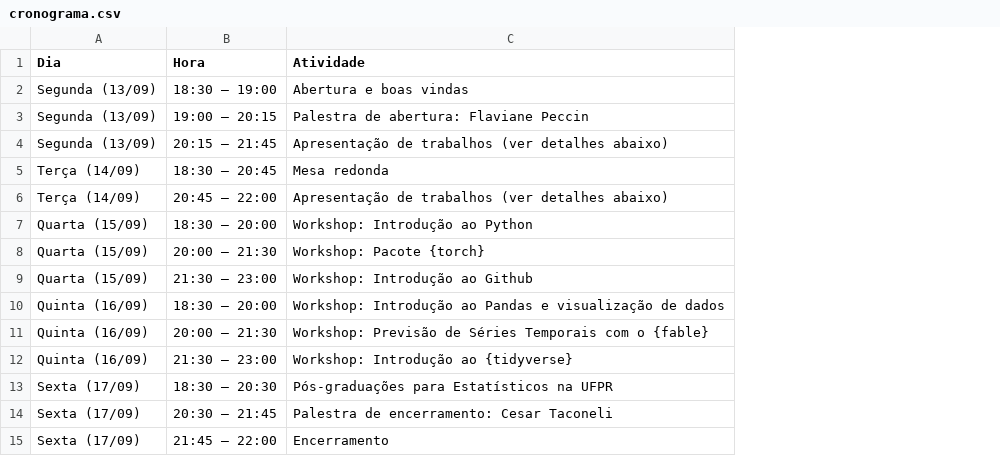
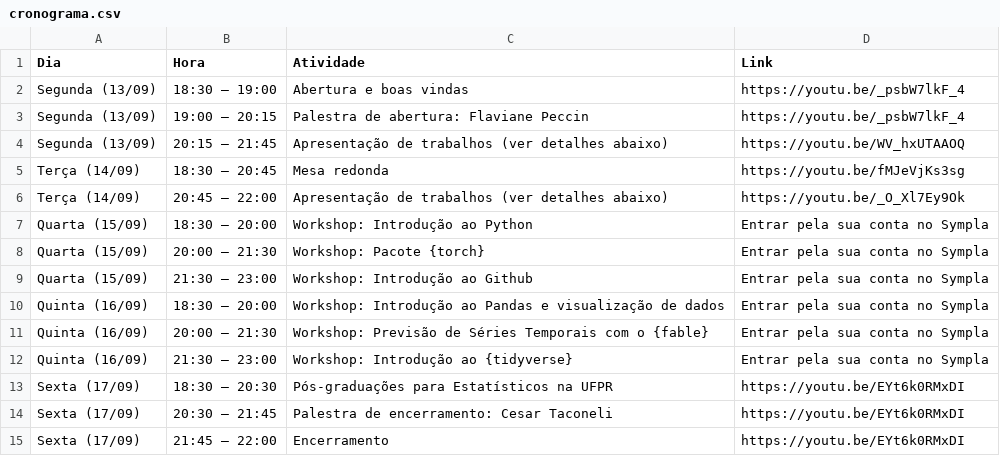
Before and after one commit to pet-estatistica/pet-estatistica.github.io, a CSV file: content/semana/cronograma.csv, drawn as a sheet; the diff names each change by its address in the sheet, - before the commit and + after, or states it on an @@ line.

Commit message:
Inclui links

```diff
--- a/content/semana/cronograma.csv
+++ b/content/semana/cronograma.csv
+column D (Link), rows 2-15: https://youtu.be/_psbW7lkF_4 | https://youtu.be/_psbW7lkF_4 | https://youtu.be/WV_hxUTAAOQ | https://youtu.be/fMJeVjKs3sg | https://youtu.be/_O_Xl7Ey9Ok | Entrar pela sua conta no Sympla | Entrar pela sua conta no Sympla | Entrar pela sua conta no Sympla | Entrar pela sua conta no Sympla | Entrar pela sua conta no Sympla | Entrar pela sua conta no Sympla | https://youtu.be/EYt6k0RMxDI | https://youtu.be/EYt6k0RMxDI | https://youtu.be/EYt6k0RMxDI
```
Also changed, not shown: 3 other files.
